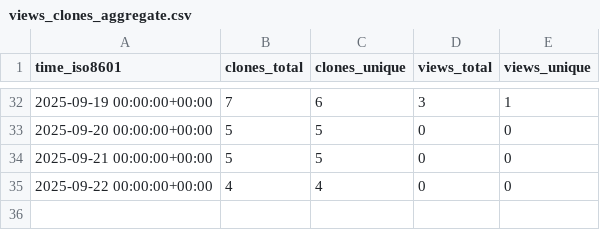
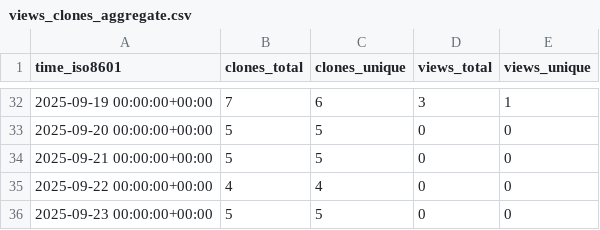
Before and after one commit to norwegian-geotechnical-institute/geoinquire-va2-34-2, a CSV file: norwegian-geotechnical-institute/geoinquire-va2-34-2/ghrs-data/views_clones_aggregate.csv, drawn as a sheet; only a part is shown, gaps mark what is left out; the diff names each change by its address in the sheet, - before the commit and + after, or states it on an @@ line.

```diff
--- a/norwegian-geotechnical-institute/geoinquire-va2-34-2/ghrs-data/views_clones_aggregate.csv
+++ b/norwegian-geotechnical-institute/geoinquire-va2-34-2/ghrs-data/views_clones_aggregate.csv
+row 36: 2025-09-23 00:00:00+00:00 | 5 | 5 | 0 | 0
```
Also changed, not shown: 1 other file.
